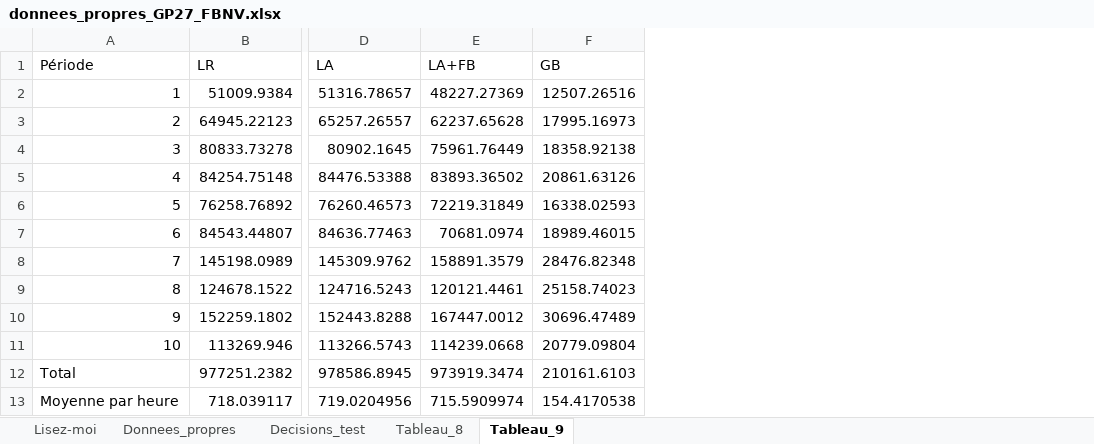
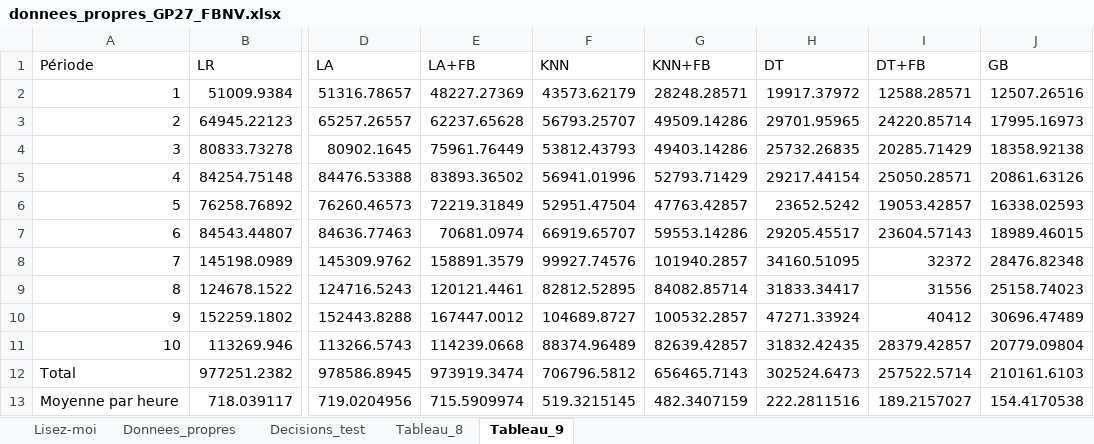
Before and after one commit to eliasbelme/eliasbelme.github.io, an Excel workbook: donnees_propres_GP27_FBNV.xlsx, sheet Tableau_9, drawn as a sheet; only a part is shown, gaps mark what is left out; values as stored, in another font and other column widths than the file's, no borders; the diff names each change by its address in the sheet, - before the commit and + after, or states it on an @@ line.

```diff
--- a/donnees_propres_GP27_FBNV.xlsx (sheet Tableau_9)
+++ b/donnees_propres_GP27_FBNV.xlsx (sheet Tableau_9)
+column F (KNN), rows 2-13: 43573.62179 | 56793.25707 | 53812.43793 | 56941.01996 | 52951.47504 | 66919.65707 | 99927.74576 | 82812.52895 | 104689.8727 | 88374.96489 | 706796.5812 | 519.3215145
+column G (KNN+FB), rows 2-13: 28248.28571 | 49509.14286 | 49403.14286 | 52793.71429 | 47763.42857 | 59553.14286 | 101940.2857 | 84082.85714 | 100532.2857 | 82639.42857 | 656465.7143 | 482.3407159
+column H (DT), rows 2-13: 19917.37972 | 29701.95965 | 25732.26835 | 29217.44154 | 23652.5242 | 29205.45517 | 34160.51095 | 31833.34417 | 47271.33924 | 31832.42435 | 302524.6473 | 222.2811516
+column I (DT+FB), rows 2-13: 12588.28571 | 24220.85714 | 20285.71429 | 25050.28571 | 19053.42857 | 23604.57143 | 32372 | 31556 | 40412 | 28379.42857 | 257522.5714 | 189.2157027
```
Also changed, not shown: sheet Decisions_test, sheet Tableau_8, 5 other files.
